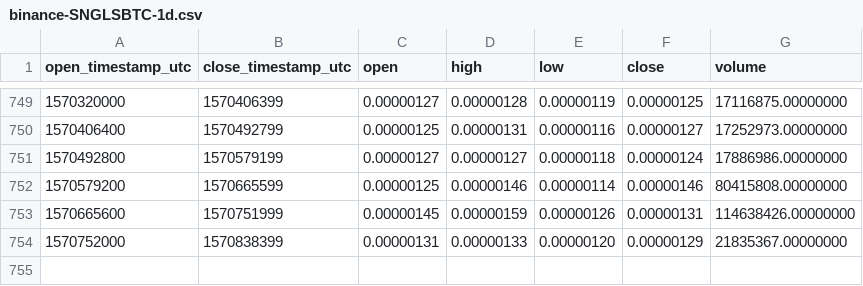
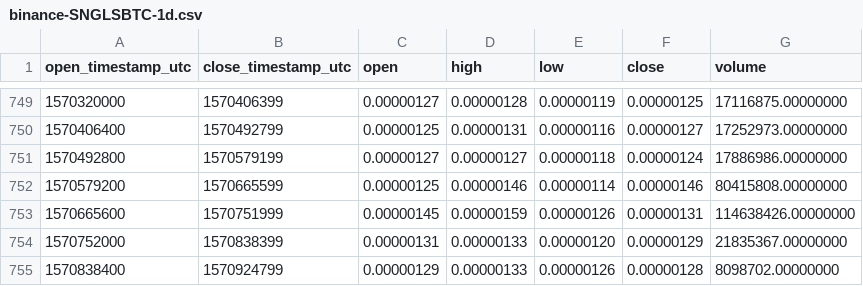
Before and after one commit to cryptobigbro/binance-SNGLSBTC, a CSV file: binance-SNGLSBTC-1d.csv, drawn as a sheet; only a part is shown, gaps mark what is left out.

Commit message:
Update OHLCV data.

```diff
--- a/binance-SNGLSBTC-1d.csv
+++ b/binance-SNGLSBTC-1d.csv
@@ -754 +754,2 @@ open_timestamp_utc,close_timestamp_utc,open,high,low,close,volume
 1570752000,1570838399,0.00000131,0.00000133,0.00000120,0.00000129,21835367.00000000
+1570838400,1570924799,0.00000129,0.00000133,0.00000126,0.00000128,8098702.00000000
```
Also changed, not shown: 1 other file.
